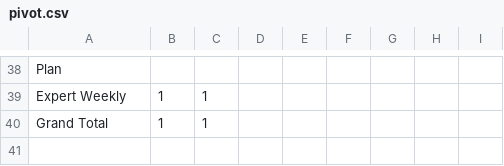
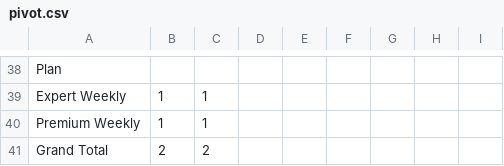
Before and after one commit to bvcafirma3rd/rffs-dashboard, a CSV file: data/pivot.csv, drawn as a sheet; only a part is shown, gaps mark what is left out.

```diff
--- a/data/pivot.csv
+++ b/data/pivot.csv
@@ -40,2 +40,3 @@
 "Expert Weekly","1","1","","","","","","","","","","","","","","","","","","","","","","","","","","","","","","","","","","","","","","","","","","","",""
-"Grand Total","1","1","","","","","","","","","","","","","","","","","","","","","","","","","","","","","","","","","","","","","","","","","","","",""
+"Premium Weekly","1","1","","","","","","","","","","","","","","","","","","","","","","","","","","","","","","","","","","","","","","","","","","","",""
+"Grand Total","2","2","","","","","","","","","","","","","","","","","","","","","","","","","","","","","","","","","","","","","","","","","","","",""
```
Also changed, not shown: data/qa_source.csv, 1 other file.
